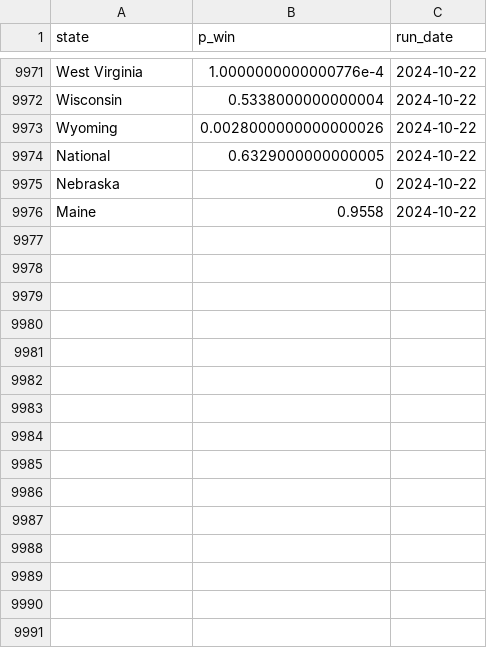
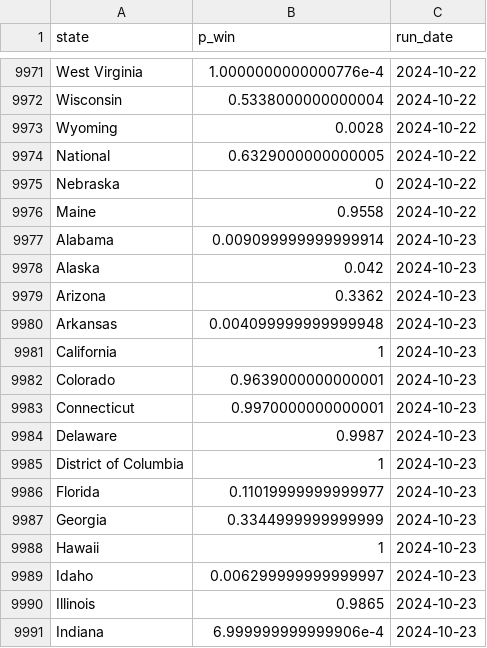
Before and after one commit to markjrieke/2024-potus, a CSV file: out/polls/win_state.csv, drawn as a sheet; only a part is shown, gaps mark what is left out; the diff covers the shown part only.

```diff
--- a/out/polls/win_state.csv
+++ b/out/polls/win_state.csv
@@ -9972,3 +9972,3 @@ West Virginia,1.0000000000000776e-4,2024-10-22
 Wisconsin,0.5338000000000004,2024-10-22
-Wyoming,0.0028000000000000026,2024-10-22
+Wyoming,0.0028,2024-10-22
 National,0.6329000000000005,2024-10-22
@@ -9976 +9976,16 @@ Nebraska,0,2024-10-22
 Maine,0.9558,2024-10-22
+Alabama,0.009099999999999914,2024-10-23
+Alaska,0.042,2024-10-23
+Arizona,0.3362,2024-10-23
+Arkansas,0.004099999999999948,2024-10-23
+California,1,2024-10-23
+Colorado,0.9639000000000001,2024-10-23
+Connecticut,0.9970000000000001,2024-10-23
+Delaware,0.9987,2024-10-23
+District of Columbia,1,2024-10-23
+Florida,0.11019999999999977,2024-10-23
+Georgia,0.3344999999999999,2024-10-23
+Hawaii,1,2024-10-23
+Idaho,0.006299999999999997,2024-10-23
+Illinois,0.9865,2024-10-23
+Indiana,6.999999999999906e-4,2024-10-23
```
Also changed, not shown: 42 added rows and 11 edited cells elsewhere in this file, out/approval/e_day_approval_current.csv, out/model_log.csv, 21 other files.
